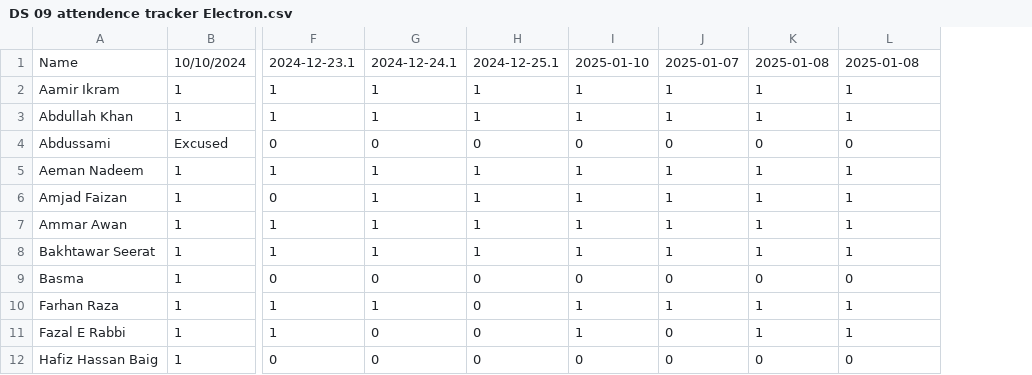
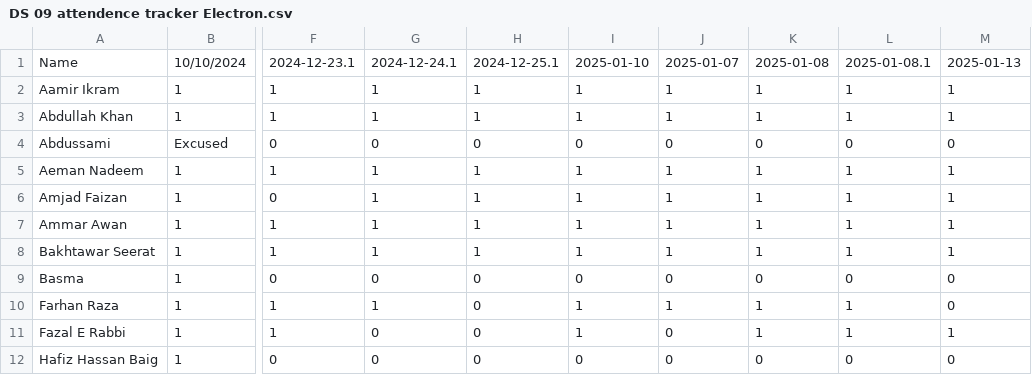
Before and after one commit to learningatomcamp/attendance_tracker, a CSV file: DS 09 attendence tracker Electron.csv, drawn as a sheet; only a part is shown, gaps mark what is left out; the diff names each change by its address in the sheet, - before the commit and + after, or states it on an @@ line.

Commit message:
Update attendance

```diff
--- a/DS 09 attendence tracker Electron.csv
+++ b/DS 09 attendence tracker Electron.csv
+column M, rows 1-12: 2025-01-13 | 1 | 1 | 0 | 1 | 1 | 1 | 1 | 0 | 0 | 1 | 0
-L1: 2025-01-08
+L1: 2025-01-08.1
```
